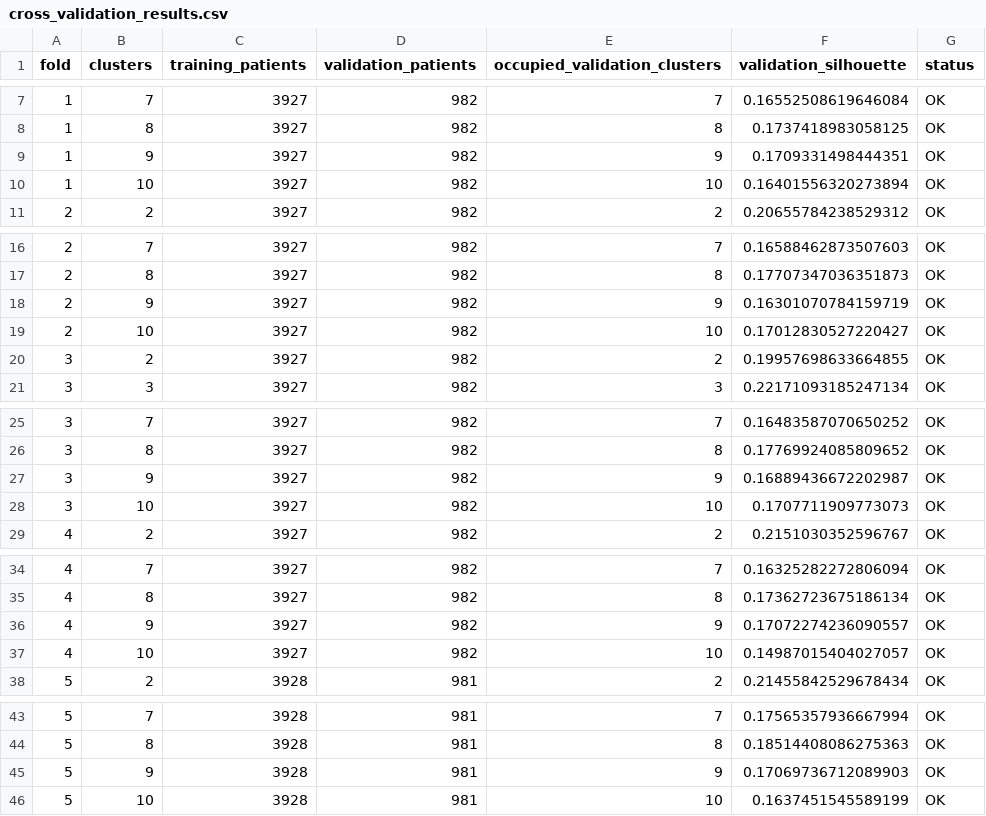
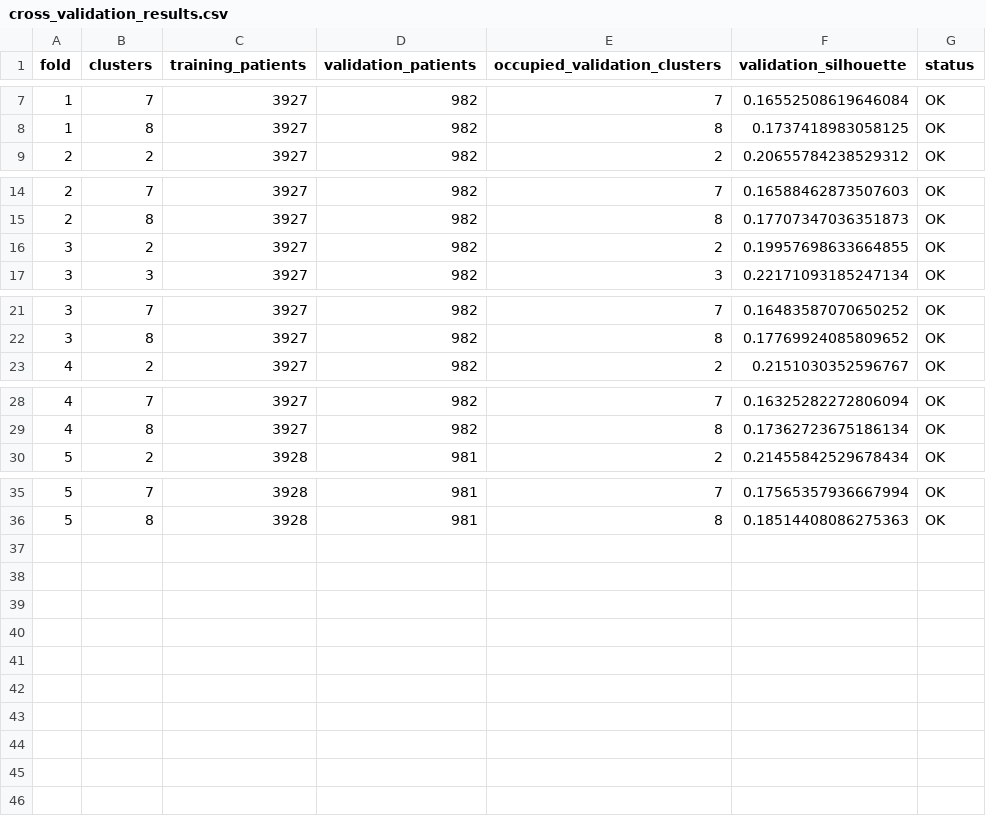
Before and after one commit to Makhesalc/Stroke_Prediction_Dataset, a CSV file: Outputs/cross_validation_results.csv, drawn as a sheet; only a part is shown, gaps mark what is left out.

Commit message:
cluster model, evaluation  and its outputs

```diff
--- a/Outputs/cross_validation_results.csv
+++ b/Outputs/cross_validation_results.csv
@@ -8,4 +8,2 @@ fold,clusters,training_patients,validation_patients,occupied_validation_clusters
 1,8,3927,982,8,0.1737418983058125,OK
-1,9,3927,982,9,0.1709331498444351,OK
-1,10,3927,982,10,0.16401556320273894,OK
 2,2,3927,982,2,0.20655784238529312,OK
@@ -17,4 +15,2 @@ fold,clusters,training_patients,validation_patients,occupied_validation_clusters
 2,8,3927,982,8,0.17707347036351873,OK
-2,9,3927,982,9,0.16301070784159719,OK
-2,10,3927,982,10,0.17012830527220427,OK
 3,2,3927,982,2,0.19957698633664855,OK
@@ -26,4 +22,2 @@ fold,clusters,training_patients,validation_patients,occupied_validation_clusters
 3,8,3927,982,8,0.17769924085809652,OK
-3,9,3927,982,9,0.16889436672202987,OK
-3,10,3927,982,10,0.1707711909773073,OK
 4,2,3927,982,2,0.2151030352596767,OK
@@ -35,4 +29,2 @@ fold,clusters,training_patients,validation_patients,occupied_validation_clusters
 4,8,3927,982,8,0.17362723675186134,OK
-4,9,3927,982,9,0.17072274236090557,OK
-4,10,3927,982,10,0.14987015404027057,OK
 5,2,3928,981,2,0.21455842529678434,OK
@@ -44,3 +36 @@ fold,clusters,training_patients,validation_patients,occupied_validation_clusters
 5,8,3928,981,8,0.18514408086275363,OK
-5,9,3928,981,9,0.17069736712089903,OK
-5,10,3928,981,10,0.1637451545589199,OK
```
Also changed, not shown: Outputs/cross_validation_summary.csv, 1 other file.
